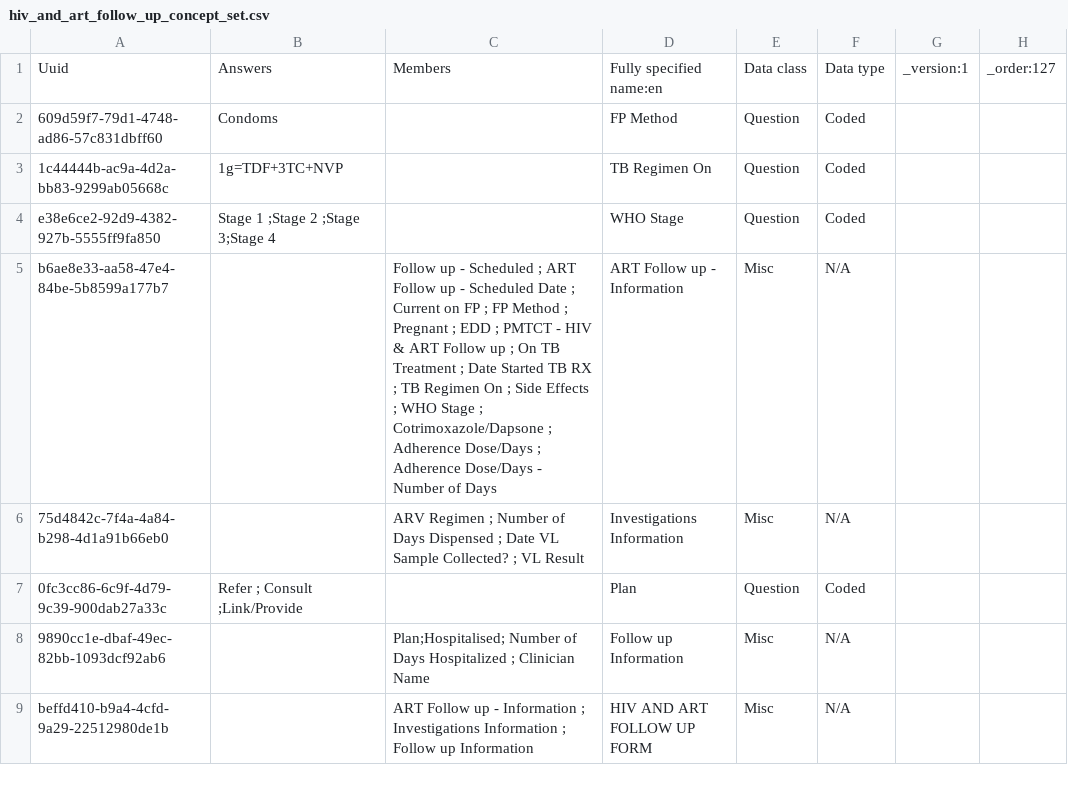
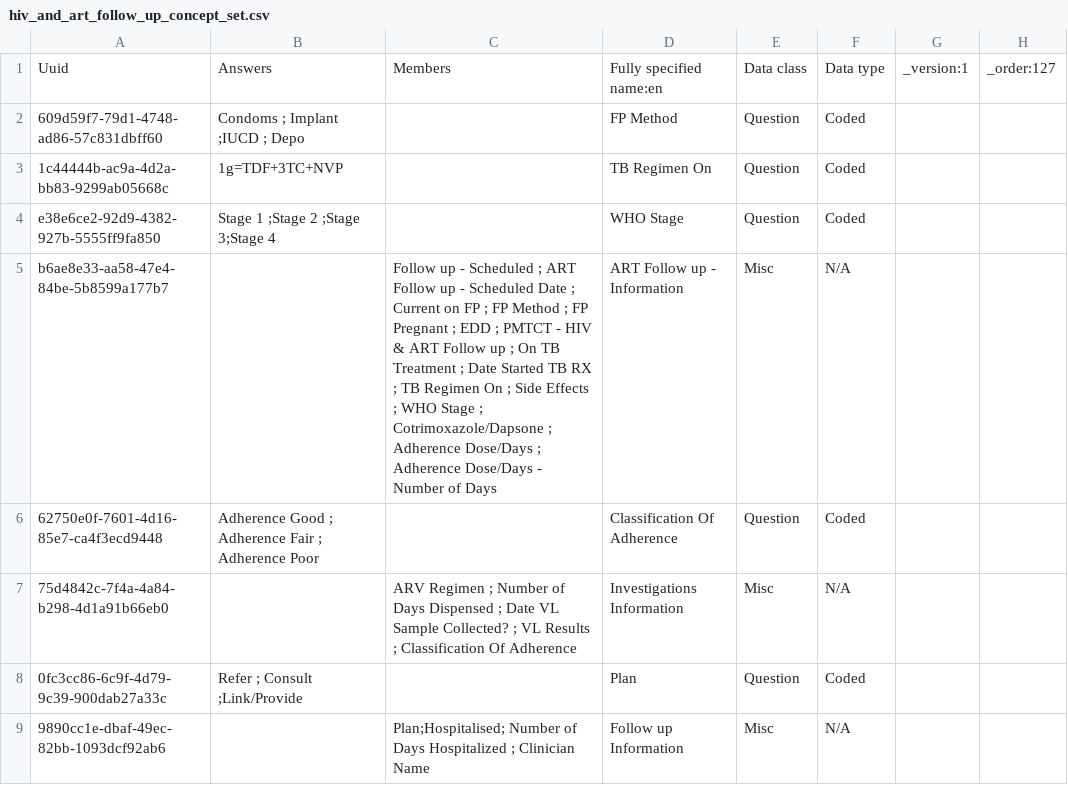
Before and after one commit to IntelliSOFT-Consulting/kspras_metadata, a CSV file: configuration/concepts/hiv_and_art_follow_up_concept_set.csv, drawn as a sheet; only a part is shown; the shorter side is filled out with more unchanged rows.

```diff
--- a/configuration/concepts/hiv_and_art_follow_up_concept_set.csv
+++ b/configuration/concepts/hiv_and_art_follow_up_concept_set.csv
@@ -1,7 +1,8 @@
 Uuid,Answers,Members,Fully specified name:en,Data class,Data type,_version:1,_order:127
-609d59f7-79d1-4748-ad86-57c831dbff60,Condoms,,FP Method,Question,Coded,,
+609d59f7-79d1-4748-ad86-57c831dbff60,Condoms ; Implant ;IUCD ; Depo,,FP Method,Question,Coded,,
 1c44444b-ac9a-4d2a-bb83-9299ab05668c,1g=TDF+3TC+NVP,,TB Regimen On,Question,Coded,,
 e38e6ce2-92d9-4382-927b-5555ff9fa850,Stage 1 ;Stage 2 ;Stage 3;Stage 4,,WHO Stage,Question,Coded,,
-b6ae8e33-aa58-47e4-84be-5b8599a177b7,,Follow up - Scheduled ; ART Follow up - Scheduled Date ; Current on FP ; FP Method ; Pregnant ; EDD ; PMTCT - HIV & ART Follow up ; On TB Treatment ; Date Started TB RX ; TB Regimen On ; Side Effects ; WHO Stage ; Cotrimoxazole/Dapsone ; Adherence Dose/Days ; Adherence Dose/Days - Number of Days,ART Follow up - Information,Misc,N/A,,
-75d4842c-7f4a-4a84-b298-4d1a91b66eb0,,ARV Regimen ; Number of Days Dispensed ; Date VL Sample Collected? ; VL Result ,Investigations Information,Misc,N/A,,
+b6ae8e33-aa58-47e4-84be-5b8599a177b7,,Follow up - Scheduled ; ART Follow up - Scheduled Date ; Current on FP ; FP Method ; FP Pregnant ; EDD ; PMTCT - HIV & ART Follow up ; On TB Treatment ; Date Started TB RX ; TB Regimen On ; Side Effects ; WHO Stage ; Cotrimoxazole/Dapsone ; Adherence Dose/Days ; Adherence Dose/Days - Number of Days,ART Follow up - Information,Misc,N/A,,
+62750e0f-7601-4d16-85e7-ca4f3ecd9448,Adherence Good ; Adherence Fair ; Adherence Poor,,Classification Of Adherence,Question,Coded,,
+75d4842c-7f4a-4a84-b298-4d1a91b66eb0,,ARV Regimen ; Number of Days Dispensed ; Date VL Sample Collected? ; VL Results ; Classification Of Adherence,Investigations Information,Misc,N/A,,
 0fc3cc86-6c9f-4d79-9c39-900dab27a33c,Refer ; Consult ;Link/Provide,,Plan,Question,Coded,,
```
Also changed, not shown: configuration/concepts/art_history_and_clinical_milestone_concept_set.csv, configuration/concepts/hiv_and_art_follow_up_concepts.csv, 3 other files.
